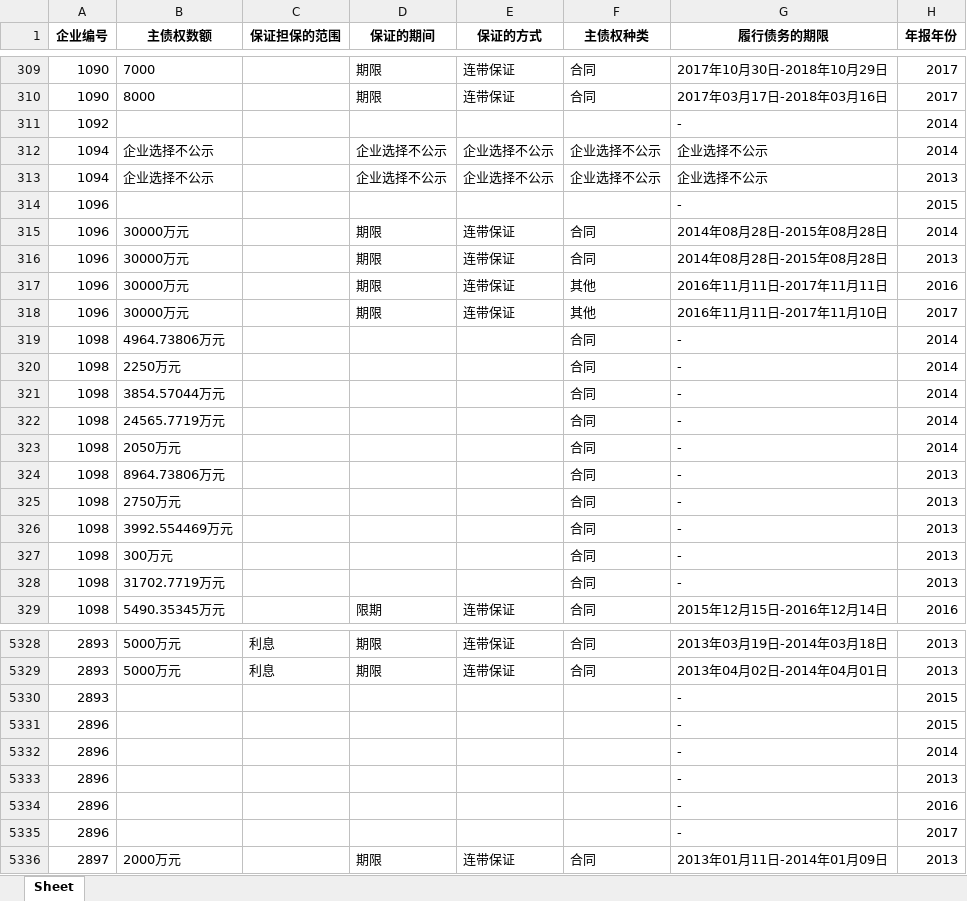
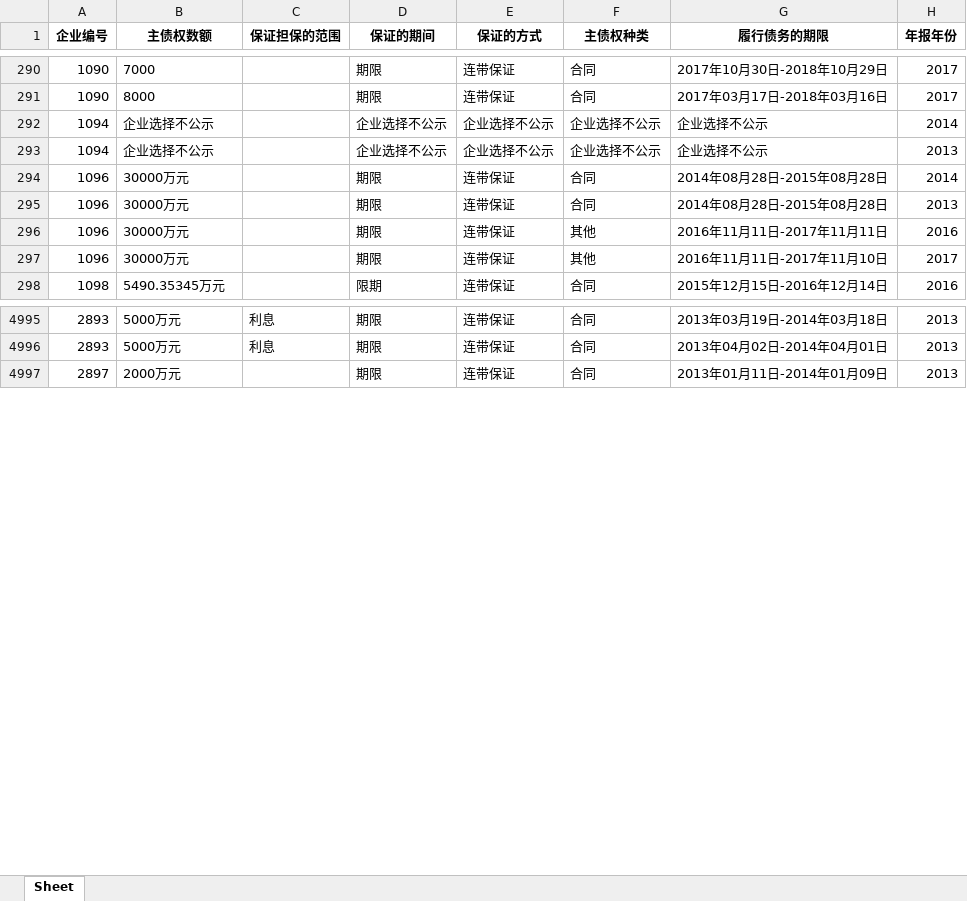
Before and after one commit to BarryZM/BFSUIEEEISIWorldCup, an Excel workbook: data/processed_data/clean_data_temp/年报-的对外提供保证担保信息.xlsx, sheet Sheet, drawn as a sheet; only a part is shown, gaps mark what is left out; values as stored, in another font and other column widths than the file's, no borders; the diff covers the shown part only; the diff names each change by its address in the sheet, - before the commit and + after, or states it on an @@ line.

```diff
--- a/data/processed_data/clean_data_temp/年报-的对外提供保证担保信息.xlsx (sheet Sheet)
+++ b/data/processed_data/clean_data_temp/年报-的对外提供保证担保信息.xlsx (sheet Sheet)
-row 311: 1092 |  |  |  |  |  | - | 2014
-row 314: 1096 |  |  |  |  |  | - | 2015
-row 319: 1098 | 4964.73806万元 |  |  |  | 合同 | - | 2014
-row 320: 1098 | 2250万元 |  |  |  | 合同 | - | 2014
-row 321: 1098 | 3854.57044万元 |  |  |  | 合同 | - | 2014
-row 322: 1098 | 24565.7719万元 |  |  |  | 合同 | - | 2014
-row 323: 1098 | 2050万元 |  |  |  | 合同 | - | 2014
-row 324: 1098 | 8964.73806万元 |  |  |  | 合同 | - | 2013
-row 325: 1098 | 2750万元 |  |  |  | 合同 | - | 2013
-row 326: 1098 | 3992.554469万元 |  |  |  | 合同 | - | 2013
-row 327: 1098 | 300万元 |  |  |  | 合同 | - | 2013
-row 328: 1098 | 31702.7719万元 |  |  |  | 合同 | - | 2013
-row 5330: 2893 |  |  |  |  |  | - | 2015
-row 5331: 2896 |  |  |  |  |  | - | 2015
-row 5332: 2896 |  |  |  |  |  | - | 2014
-row 5333: 2896 |  |  |  |  |  | - | 2013
-row 5334: 2896 |  |  |  |  |  | - | 2016
-row 5335: 2896 |  |  |  |  |  | - | 2017
```
Also changed, not shown: 497 removed rows elsewhere in this sheet, data/processed_data/clean_data_temp/年报-社保信息.xlsx, data/processed_data/clean_data_temp/年报-股东股权转让.xlsx, 10 other files.
